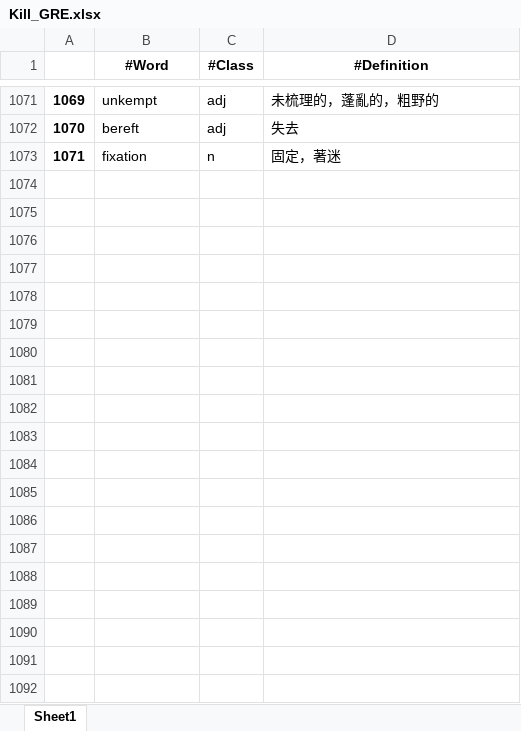
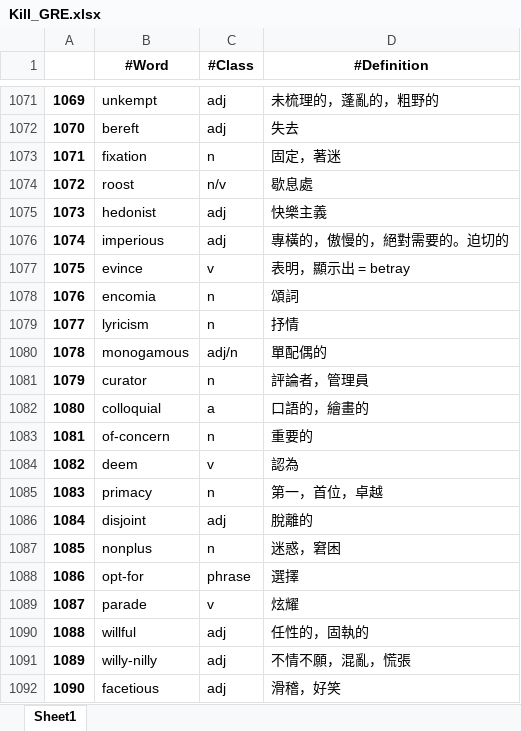
Before and after one commit to liangjiali0304/Vocab_App, an Excel workbook: Kill_GRE.xlsx, sheet Sheet1, drawn as a sheet; only a part is shown, gaps mark what is left out; values as stored, in another font and other column widths than the file's, no borders; conditional formats not drawn; the diff covers the shown part only; the diff names each change by its address in the sheet, - before the commit and + after, or states it on an @@ line.

```diff
--- a/Kill_GRE.xlsx (sheet Sheet1)
+++ b/Kill_GRE.xlsx (sheet Sheet1)
+row 1074: 1072 | roost | n/v | 歇息處
+row 1075: 1073 | hedonist | adj | 快樂主義
+row 1076: 1074 | imperious | adj | 專橫的，傲慢的，絕對需要的。迫切的
+row 1077: 1075 | evince | v | 表明，顯示出 = betray
+row 1078: 1076 | encomia | n | 頌詞
+row 1079: 1077 | lyricism | n | 抒情
+row 1080: 1078 | monogamous | adj/n | 單配偶的
+row 1081: 1079 | curator | n | 評論者，管理員
+row 1082: 1080 | colloquial | a | 口語的，繪畫的
+row 1083: 1081 | of-concern | n | 重要的
+row 1084: 1082 | deem | v | 認為
+row 1085: 1083 | primacy | n | 第一，首位，卓越
+row 1086: 1084 | disjoint | adj | 脫離的
+row 1087: 1085 | nonplus | n | 迷惑，窘困
+row 1088: 1086 | opt-for | phrase | 選擇
+row 1089: 1087 | parade | v | 炫耀
+row 1090: 1088 | willful | adj | 任性的，固執的
+row 1091: 1089 | willy-nilly | adj | 不情不願，混亂，慌張
+row 1092: 1090 | facetious | adj | 滑稽，好笑
```
Also changed, not shown: 115 added rows and 4 edited cells elsewhere in this sheet, 2 other files.
